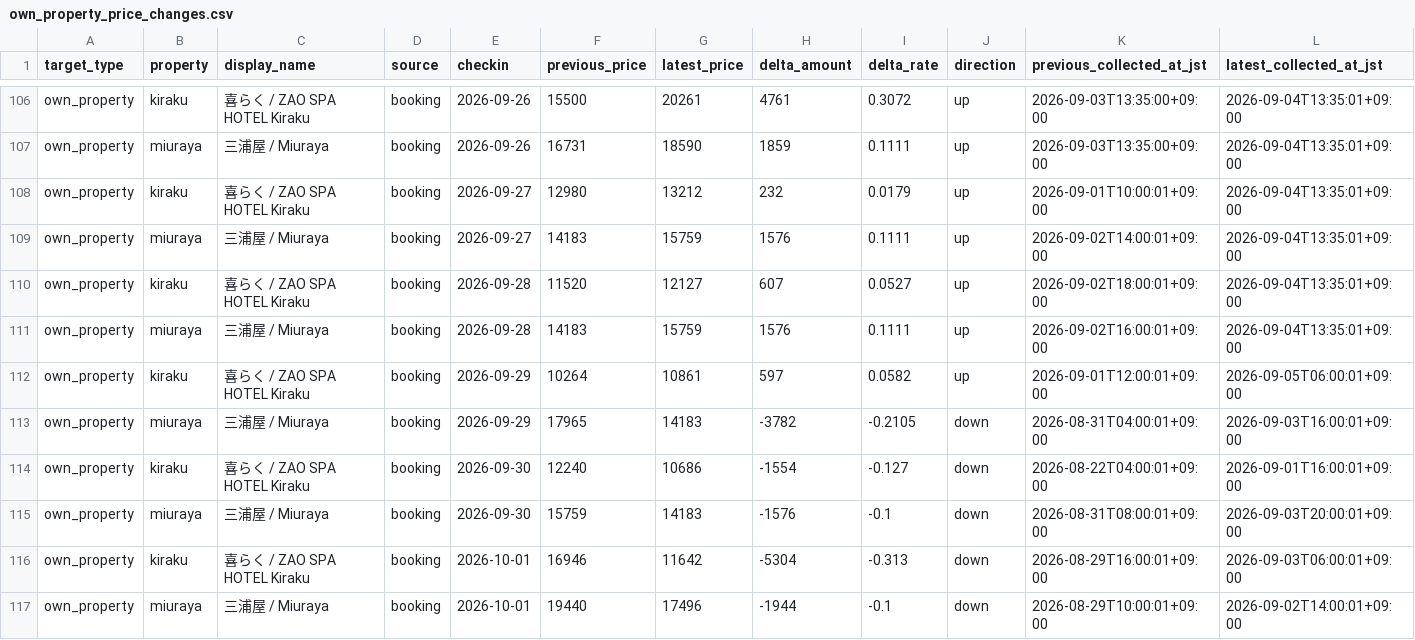
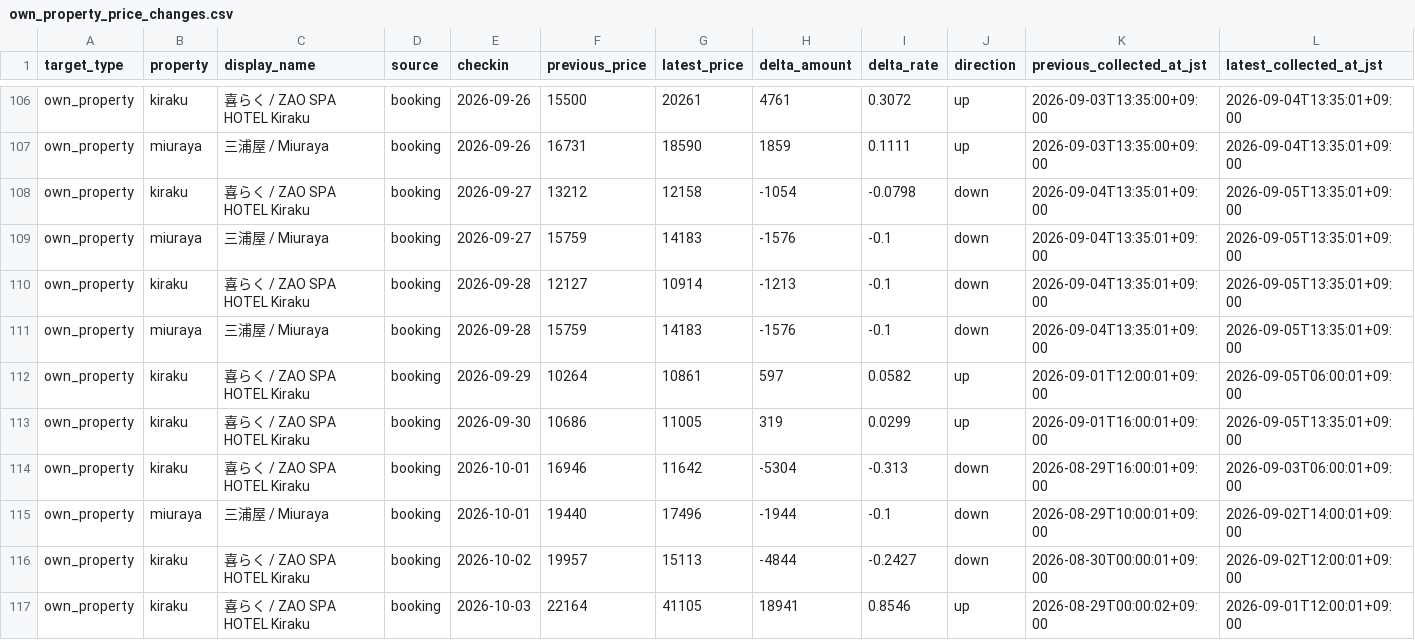
Before and after one commit to ginisato-hash/zao-market-intelligence, a CSV file: apps/zmi-bi-web/data/own_property_price_changes.csv, drawn as a sheet; only a part is shown, gaps mark what is left out; the shorter side is filled out with more unchanged rows; the diff covers the shown part only.

```diff
--- a/apps/zmi-bi-web/data/own_property_price_changes.csv
+++ b/apps/zmi-bi-web/data/own_property_price_changes.csv
@@ -107,10 +107,8 @@ own_property,kiraku,喜らく / ZAO SPA HOTEL Kiraku,booking,2026-09-26,15500,20
 own_property,miuraya,三浦屋 / Miuraya,booking,2026-09-26,16731,18590,1859,0.1111,up,2026-09-03T13:35:00+09:00,2026-09-04T13:35:01+09:00
-own_property,kiraku,喜らく / ZAO SPA HOTEL Kiraku,booking,2026-09-27,12980,13212,232,0.0179,up,2026-09-01T10:00:01+09:00,2026-09-04T13:35:01+09:00
-own_property,miuraya,三浦屋 / Miuraya,booking,2026-09-27,14183,15759,1576,0.1111,up,2026-09-02T14:00:01+09:00,2026-09-04T13:35:01+09:00
-own_property,kiraku,喜らく / ZAO SPA HOTEL Kiraku,booking,2026-09-28,11520,12127,607,0.0527,up,2026-09-02T18:00:01+09:00,2026-09-04T13:35:01+09:00
-own_property,miuraya,三浦屋 / Miuraya,booking,2026-09-28,14183,15759,1576,0.1111,up,2026-09-02T16:00:01+09:00,2026-09-04T13:35:01+09:00
+own_property,kiraku,喜らく / ZAO SPA HOTEL Kiraku,booking,2026-09-27,13212,12158,-1054,-0.0798,down,2026-09-04T13:35:01+09:00,2026-09-05T13:35:01+09:00
+own_property,miuraya,三浦屋 / Miuraya,booking,2026-09-27,15759,14183,-1576,-0.1,down,2026-09-04T13:35:01+09:00,2026-09-05T13:35:01+09:00
+own_property,kiraku,喜らく / ZAO SPA HOTEL Kiraku,booking,2026-09-28,12127,10914,-1213,-0.1,down,2026-09-04T13:35:01+09:00,2026-09-05T13:35:01+09:00
+own_property,miuraya,三浦屋 / Miuraya,booking,2026-09-28,15759,14183,-1576,-0.1,down,2026-09-04T13:35:01+09:00,2026-09-05T13:35:01+09:00
 own_property,kiraku,喜らく / ZAO SPA HOTEL Kiraku,booking,2026-09-29,10264,10861,597,0.0582,up,2026-09-01T12:00:01+09:00,2026-09-05T06:00:01+09:00
-own_property,miuraya,三浦屋 / Miuraya,booking,2026-09-29,17965,14183,-3782,-0.2105,down,2026-08-31T04:00:01+09:00,2026-09-03T16:00:01+09:00
-own_property,kiraku,喜らく / ZAO SPA HOTEL Kiraku,booking,2026-09-30,12240,10686,-1554,-0.127,down,2026-08-22T04:00:01+09:00,2026-09-01T16:00:01+09:00
-own_property,miuraya,三浦屋 / Miuraya,booking,2026-09-30,15759,14183,-1576,-0.1,down,2026-08-31T08:00:01+09:00,2026-09-03T20:00:01+09:00
+own_property,kiraku,喜らく / ZAO SPA HOTEL Kiraku,booking,2026-09-30,10686,11005,319,0.0299,up,2026-09-01T16:00:01+09:00,2026-09-05T13:35:01+09:00
 own_property,kiraku,喜らく / ZAO SPA HOTEL Kiraku,booking,2026-10-01,16946,11642,-5304,-0.313,down,2026-08-29T16:00:01+09:00,2026-09-03T06:00:01+09:00
```
Also changed, not shown: 6 edited cells elsewhere in this file, apps/zmi-bi-web/data/market_dp_pressure_by_checkin.csv, apps/zmi-bi-web/data/market_price_movement_signals.csv, 11 other files.
